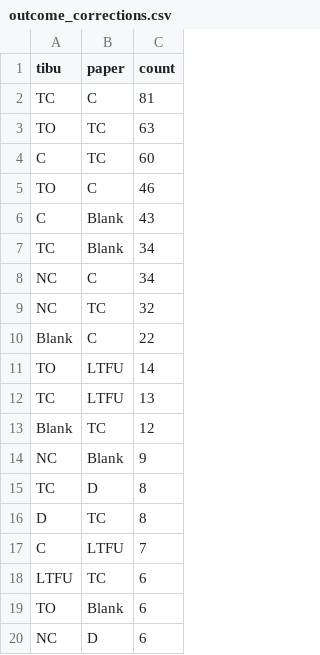
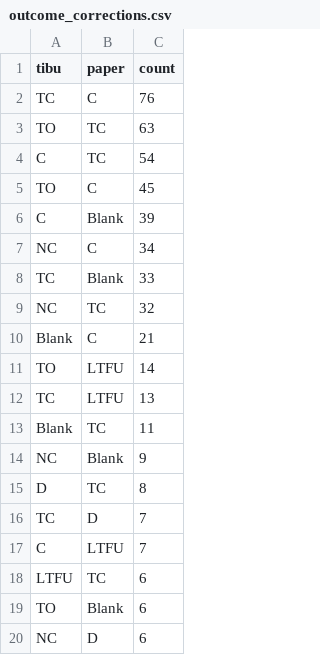
Before and after one commit to jennyzhao8/UROP-Keheala, a CSV file: output/outcome_corrections.csv, drawn as a sheet; only a part is shown; the diff covers the shown part only.

```diff
--- a/output/outcome_corrections.csv
+++ b/output/outcome_corrections.csv
@@ -1,17 +1,17 @@
 tibu,paper,count
-TC,C,81
+TC,C,76
 TO,TC,63
-C,TC,60
-TO,C,46
-C,Blank,43
-TC,Blank,34
+C,TC,54
+TO,C,45
+C,Blank,39
 NC,C,34
+TC,Blank,33
 NC,TC,32
-Blank,C,22
+Blank,C,21
 TO,LTFU,14
 TC,LTFU,13
-Blank,TC,12
+Blank,TC,11
 NC,Blank,9
-TC,D,8
 D,TC,8
+TC,D,7
 C,LTFU,7
```
Also changed, not shown: 3 added rows, 3 removed rows and 1 moved row elsewhere in this file, output/error_rates_by_clinic.csv, output/error_rates_by_clinic_n10.csv, 27 other files.
